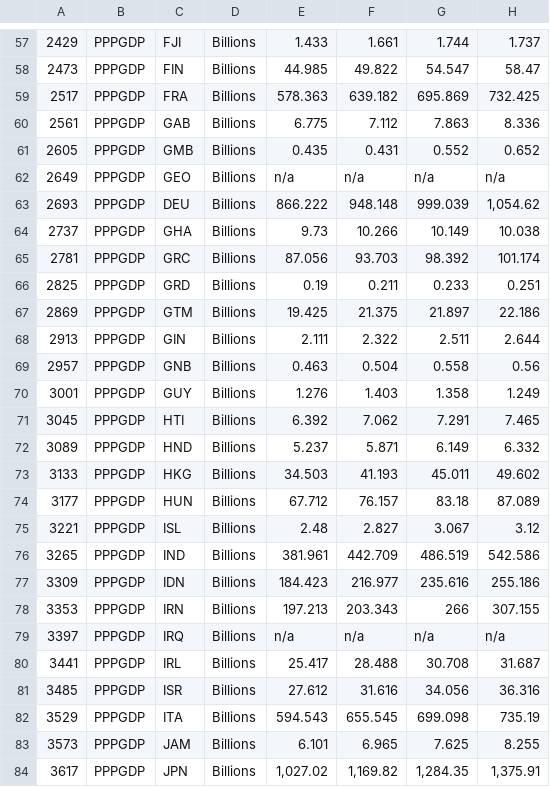
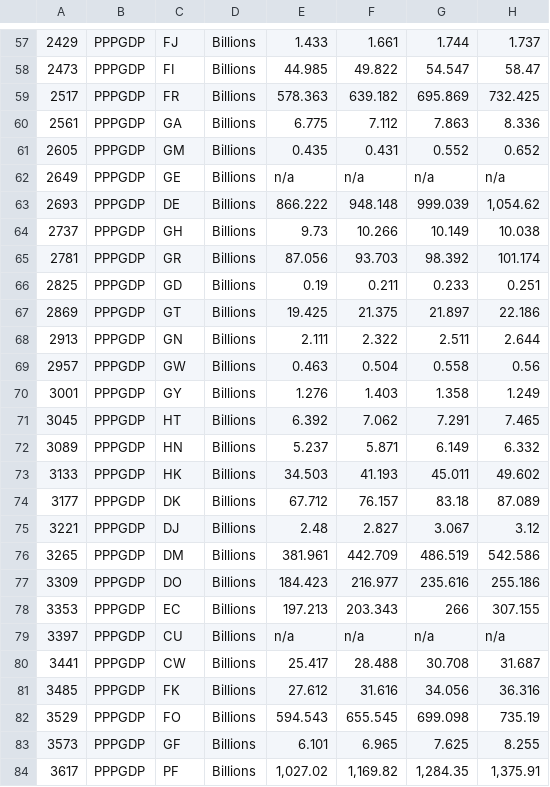
Before and after one commit to YouYou-Chen/nfu_newmedia_python, a TSV file: pick_a_zb_national/data/fsnd_national.tsv, drawn as a sheet; only a part is shown, gaps mark what is left out; the diff covers the shown part only; the diff names each change by its address in the sheet, - before the commit and + after, or states it on an @@ line.

```diff
--- a/pick_a_zb_national/data/fsnd_national.tsv
+++ b/pick_a_zb_national/data/fsnd_national.tsv
-C57: FJI
+C57: FJ
-C58: FIN
+C58: FI
-C59: FRA
+C59: FR
-C60: GAB
+C60: GA
-C61: GMB
+C61: GM
-C62: GEO
+C62: GE
-C63: DEU
+C63: DE
-C64: GHA
+C64: GH
-C65: GRC
+C65: GR
-C66: GRD
+C66: GD
-C67: GTM
+C67: GT
-C68: GIN
+C68: GN
-C69: GNB
+C69: GW
-C70: GUY
+C70: GY
-C71: HTI
+C71: HT
-C72: HND
+C72: HN
-C73: HKG
+C73: HK
-C74: HUN
+C74: DK
-C75: ISL
+C75: DJ
-C76: IND
+C76: DM
-C77: IDN
+C77: DO
-C78: IRN
+C78: EC
-C79: IRQ
+C79: CU
-C80: IRL
+C80: CW
-C81: ISR
+C81: FK
-C82: ITA
+C82: FO
-C83: JAM
+C83: GF
-C84: JPN
+C84: PF
```
Also changed, not shown: 165 edited cells elsewhere in this file, 4 other files.
